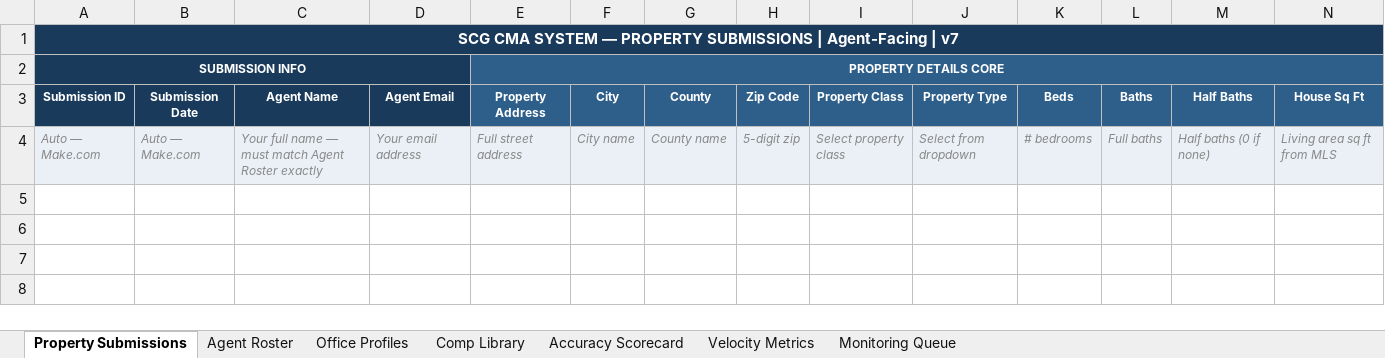
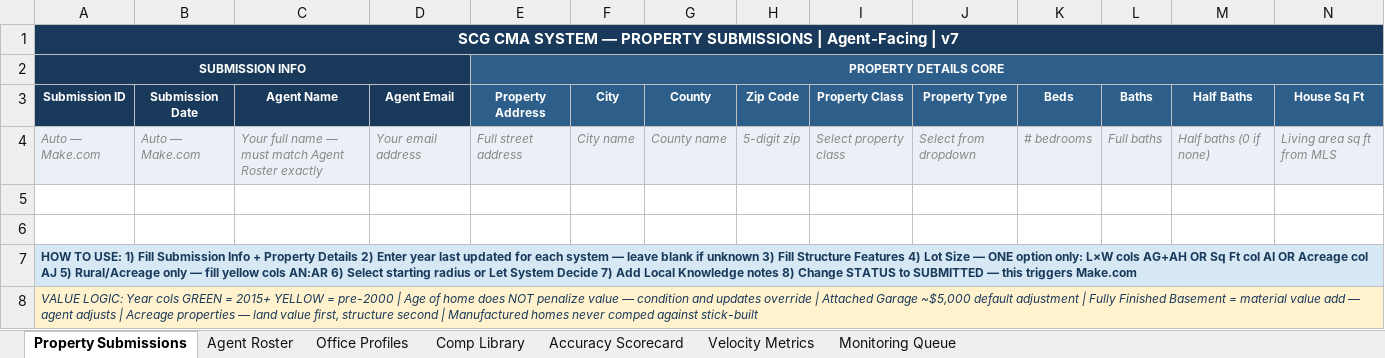
Before and after one commit to splum-boop/SCG_CMA, an Excel workbook: SCG_CMA_System_v7.xlsx, sheet Property Submissions, drawn as a sheet; only a part is shown; values as stored, in another font and other column widths than the file's, no borders; conditional formats not drawn; rows hold the shown columns only; the diff names each change by its address in the sheet, - before the commit and + after, or states it on an @@ line.

```diff
--- a/SCG_CMA_System_v7.xlsx (sheet Property Submissions)
+++ b/SCG_CMA_System_v7.xlsx (sheet Property Submissions)
+row 6: (empty)
+row 7: HOW TO USE: 1) Fill Submission Info + Property Details 2) Enter year last updated for each system — leave blank if unknown 3) Fill Structure Features 4) Lot Size — ONE option only: L×W cols AG+AH OR Sq Ft col AI OR Acreage col AJ 5) Rural/Acreage only — fill yellow cols AN:AR 6) Select starting radius or Let System Decide 7) Add Local Knowledge notes 8) Change STATUS to SUBMITTED — this triggers Make.com
+row 8: VALUE LOGIC: Year cols GREEN = 2015+ YELLOW = pre-2000 | Age of home does NOT penalize value — condition and updates override | Attached Garage ~$5,000 default adjustment | Fully Finished Basement = material value add — agent adjusts | Acreage properties — land value first, structure second | Manufactured homes never comped against stick-built
```
Also changed, not shown: 1 other file.
